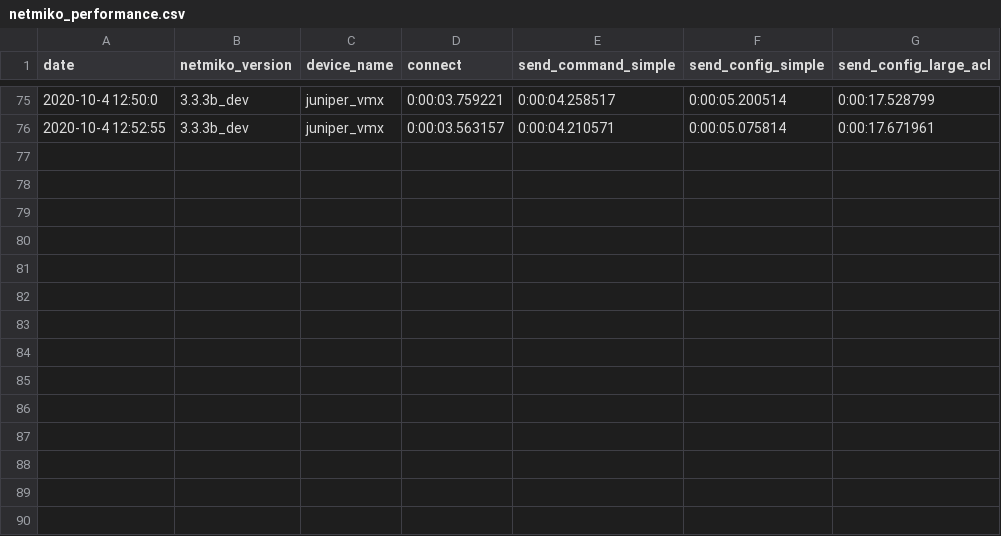
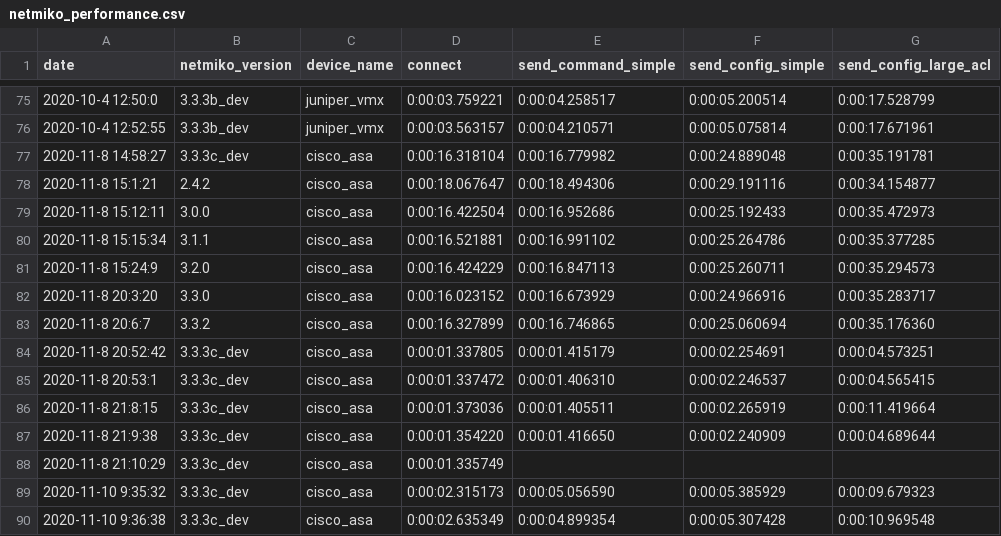
Before and after one commit to ktbyers/netmiko, a CSV file: tests_new/performance/netmiko_performance.csv, drawn as a sheet; only a part is shown, gaps mark what is left out; the diff names each change by its address in the sheet, - before the commit and + after, or states it on an @@ line.

Commit message:
ASA Secure Copy and performance tests

```diff
--- a/tests_new/performance/netmiko_performance.csv
+++ b/tests_new/performance/netmiko_performance.csv
+row 77: 2020-11-8 14:58:27 | 3.3.3c_dev | cisco_asa | 0:00:16.318104 | 0:00:16.779982 | 0:00:24.889048 | 0:00:35.191781
+row 78: 2020-11-8 15:1:21 | 2.4.2 | cisco_asa | 0:00:18.067647 | 0:00:18.494306 | 0:00:29.191116 | 0:00:34.154877
+row 79: 2020-11-8 15:12:11 | 3.0.0 | cisco_asa | 0:00:16.422504 | 0:00:16.952686 | 0:00:25.192433 | 0:00:35.472973
+row 80: 2020-11-8 15:15:34 | 3.1.1 | cisco_asa | 0:00:16.521881 | 0:00:16.991102 | 0:00:25.264786 | 0:00:35.377285
+row 81: 2020-11-8 15:24:9 | 3.2.0 | cisco_asa | 0:00:16.424229 | 0:00:16.847113 | 0:00:25.260711 | 0:00:35.294573
+row 82: 2020-11-8 20:3:20 | 3.3.0 | cisco_asa | 0:00:16.023152 | 0:00:16.673929 | 0:00:24.966916 | 0:00:35.283717
+row 83: 2020-11-8 20:6:7 | 3.3.2 | cisco_asa | 0:00:16.327899 | 0:00:16.746865 | 0:00:25.060694 | 0:00:35.176360
+row 84: 2020-11-8 20:52:42 | 3.3.3c_dev | cisco_asa | 0:00:01.337805 | 0:00:01.415179 | 0:00:02.254691 | 0:00:04.573251
+row 85: 2020-11-8 20:53:1 | 3.3.3c_dev | cisco_asa | 0:00:01.337472 | 0:00:01.406310 | 0:00:02.246537 | 0:00:04.565415
+row 86: 2020-11-8 21:8:15 | 3.3.3c_dev | cisco_asa | 0:00:01.373036 | 0:00:01.405511 | 0:00:02.265919 | 0:00:11.419664
+row 87: 2020-11-8 21:9:38 | 3.3.3c_dev | cisco_asa | 0:00:01.354220 | 0:00:01.416650 | 0:00:02.240909 | 0:00:04.689644
+row 88: 2020-11-8 21:10:29 | 3.3.3c_dev | cisco_asa | 0:00:01.335749
+row 89: 2020-11-10 9:35:32 | 3.3.3c_dev | cisco_asa | 0:00:02.315173 | 0:00:05.056590 | 0:00:05.385929 | 0:00:09.679323
+row 90: 2020-11-10 9:36:38 | 3.3.3c_dev | cisco_asa | 0:00:02.635349 | 0:00:04.899354 | 0:00:05.307428 | 0:00:10.969548
```
Also changed, not shown: 8 other files.
